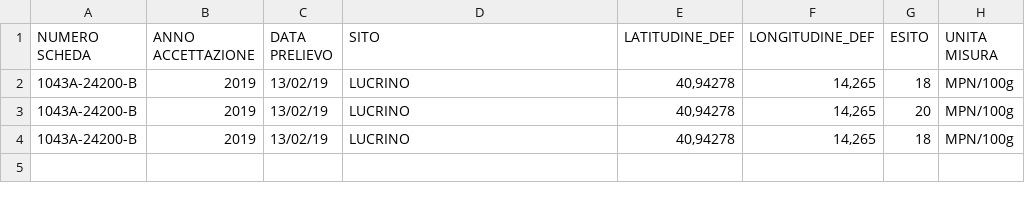
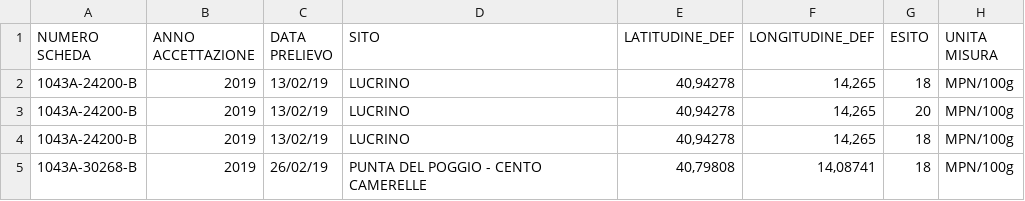
Before and after one commit to cirodevita/WacommPlusPlusAI, a CSV file: files/misurazioni.csv, drawn as a sheet; the diff names each change by its address in the sheet, - before the commit and + after, or states it on an @@ line.

Commit message:
create dataset

```diff
--- a/files/misurazioni.csv
+++ b/files/misurazioni.csv
+row 5: 1043A-30268-B | 2019 | 26/02/19 | PUNTA DEL POGGIO - CENTO CAMERELLE | 40,79808 | 14,08741 | 18 | MPN/100g
```
Also changed, not shown: 3 other files.
